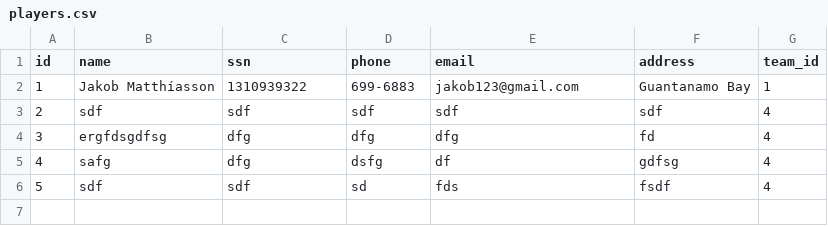
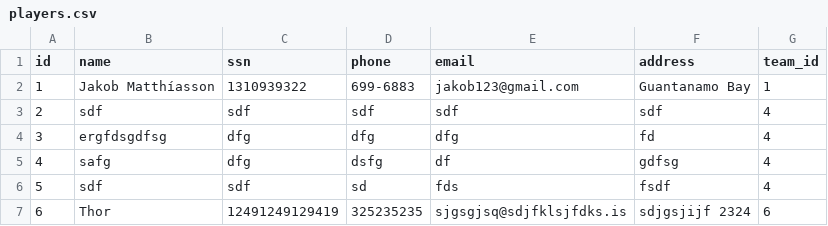
Before and after one commit to JakobMatt1310/RU_Basemenet_open, a CSV file: RU Open/files/players.csv, drawn as a sheet; the diff names each change by its address in the sheet, - before the commit and + after, or states it on an @@ line.

```diff
--- a/RU Open/files/players.csv
+++ b/RU Open/files/players.csv
+row 7: 6 | Thor | 12491249129419 | 325235235 | sjgsgjsq@sdjfklsjfdks.is | sdjgsjijf 2324 | 6
```
Also changed, not shown: 4 other files.
